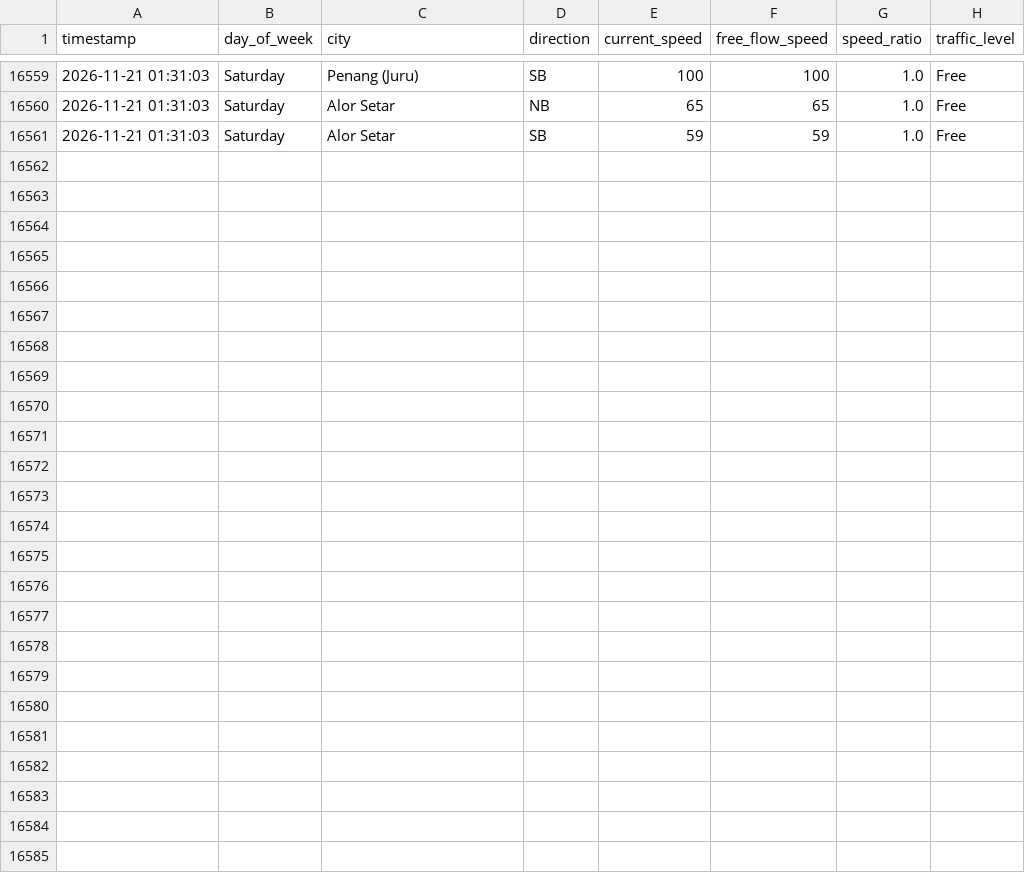
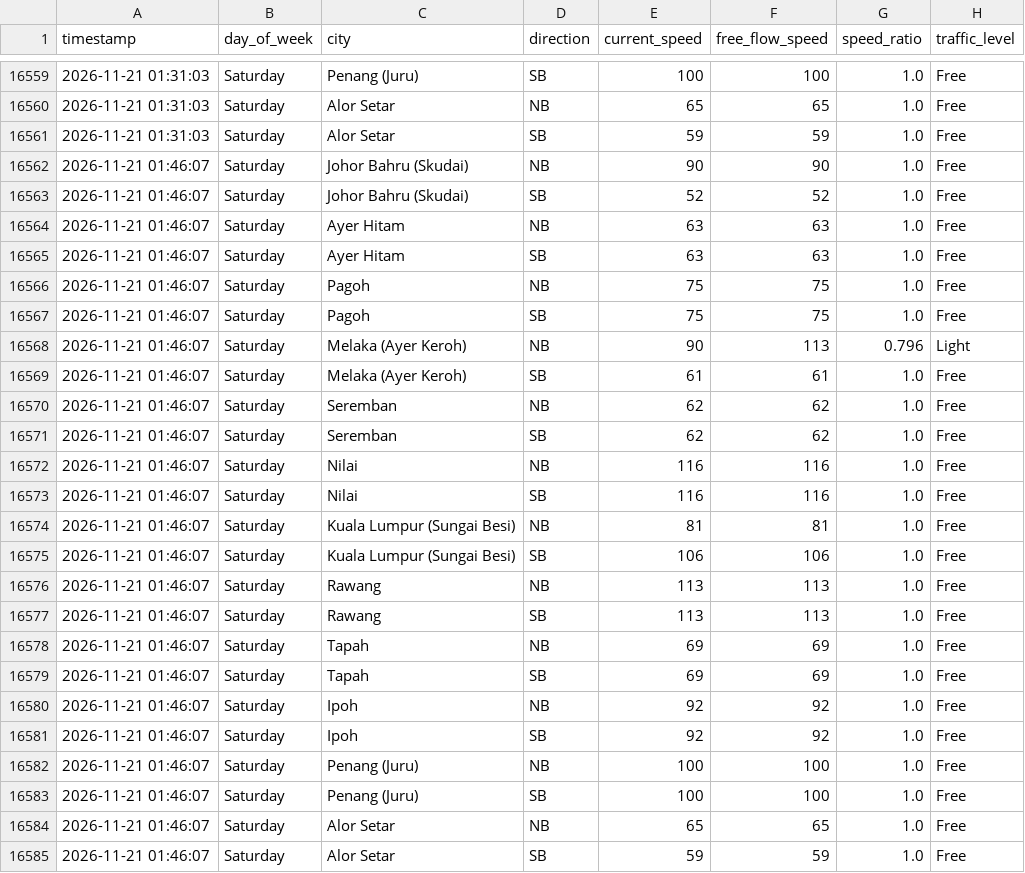
Before and after one commit to jieyuloh1011-lab/plus-highway-traffic, a CSV file: plus_highway_traffic.csv, drawn as a sheet; only a part is shown, gaps mark what is left out; the diff names each change by its address in the sheet, - before the commit and + after, or states it on an @@ line.

```diff
--- a/plus_highway_traffic.csv
+++ b/plus_highway_traffic.csv
+row 16562: 2026-11-21 01:46:07 | Saturday | Johor Bahru (Skudai) | NB | 90 | 90 | 1.0 | Free
+row 16563: 2026-11-21 01:46:07 | Saturday | Johor Bahru (Skudai) | SB | 52 | 52 | 1.0 | Free
+row 16564: 2026-11-21 01:46:07 | Saturday | Ayer Hitam | NB | 63 | 63 | 1.0 | Free
+row 16565: 2026-11-21 01:46:07 | Saturday | Ayer Hitam | SB | 63 | 63 | 1.0 | Free
+row 16566: 2026-11-21 01:46:07 | Saturday | Pagoh | NB | 75 | 75 | 1.0 | Free
+row 16567: 2026-11-21 01:46:07 | Saturday | Pagoh | SB | 75 | 75 | 1.0 | Free
+row 16568: 2026-11-21 01:46:07 | Saturday | Melaka (Ayer Keroh) | NB | 90 | 113 | 0.796 | Light
+row 16569: 2026-11-21 01:46:07 | Saturday | Melaka (Ayer Keroh) | SB | 61 | 61 | 1.0 | Free
+row 16570: 2026-11-21 01:46:07 | Saturday | Seremban | NB | 62 | 62 | 1.0 | Free
+row 16571: 2026-11-21 01:46:07 | Saturday | Seremban | SB | 62 | 62 | 1.0 | Free
+row 16572: 2026-11-21 01:46:07 | Saturday | Nilai | NB | 116 | 116 | 1.0 | Free
+row 16573: 2026-11-21 01:46:07 | Saturday | Nilai | SB | 116 | 116 | 1.0 | Free
+row 16574: 2026-11-21 01:46:07 | Saturday | Kuala Lumpur (Sungai Besi) | NB | 81 | 81 | 1.0 | Free
+row 16575: 2026-11-21 01:46:07 | Saturday | Kuala Lumpur (Sungai Besi) | SB | 106 | 106 | 1.0 | Free
+row 16576: 2026-11-21 01:46:07 | Saturday | Rawang | NB | 113 | 113 | 1.0 | Free
+row 16577: 2026-11-21 01:46:07 | Saturday | Rawang | SB | 113 | 113 | 1.0 | Free
+row 16578: 2026-11-21 01:46:07 | Saturday | Tapah | NB | 69 | 69 | 1.0 | Free
+row 16579: 2026-11-21 01:46:07 | Saturday | Tapah | SB | 69 | 69 | 1.0 | Free
+row 16580: 2026-11-21 01:46:07 | Saturday | Ipoh | NB | 92 | 92 | 1.0 | Free
+row 16581: 2026-11-21 01:46:07 | Saturday | Ipoh | SB | 92 | 92 | 1.0 | Free
+row 16582: 2026-11-21 01:46:07 | Saturday | Penang (Juru) | NB | 100 | 100 | 1.0 | Free
+row 16583: 2026-11-21 01:46:07 | Saturday | Penang (Juru) | SB | 100 | 100 | 1.0 | Free
+row 16584: 2026-11-21 01:46:07 | Saturday | Alor Setar | NB | 65 | 65 | 1.0 | Free
+row 16585: 2026-11-21 01:46:07 | Saturday | Alor Setar | SB | 59 | 59 | 1.0 | Free
```
